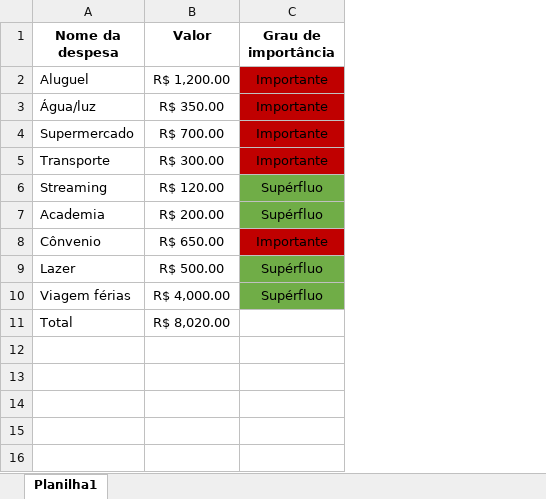
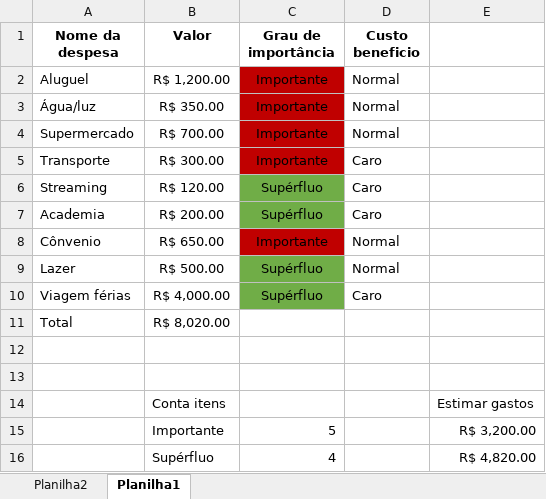
Before and after one commit to Feliperodrigues17/Tarefa_inform-tica, an Excel workbook: Pasta1.xlsx, sheet Planilha1, drawn as a sheet; values as stored, in another font and other column widths than the file's, no borders; the diff names each change by its address in the sheet, - before the commit and + after, or states it on an @@ line.

```diff
--- a/Pasta1.xlsx (sheet Planilha1)
+++ b/Pasta1.xlsx (sheet Planilha1)
+sheet tab: Planilha2
+column D (Custo beneficio), rows 2-10: Normal | Normal | Normal | Caro | Caro | Caro | Normal | Normal | Caro
+column E, empty
+row 12: (empty)
+row 13: (empty)
+row 14:  | Conta itens |  |  | Estimar gastos
+row 15:  | Importante | 5 |  | R$ 3,200.00
+row 16:  | Supérfluo | 4 |  | R$ 4,820.00
```
Also changed, not shown: charts or pictures.
